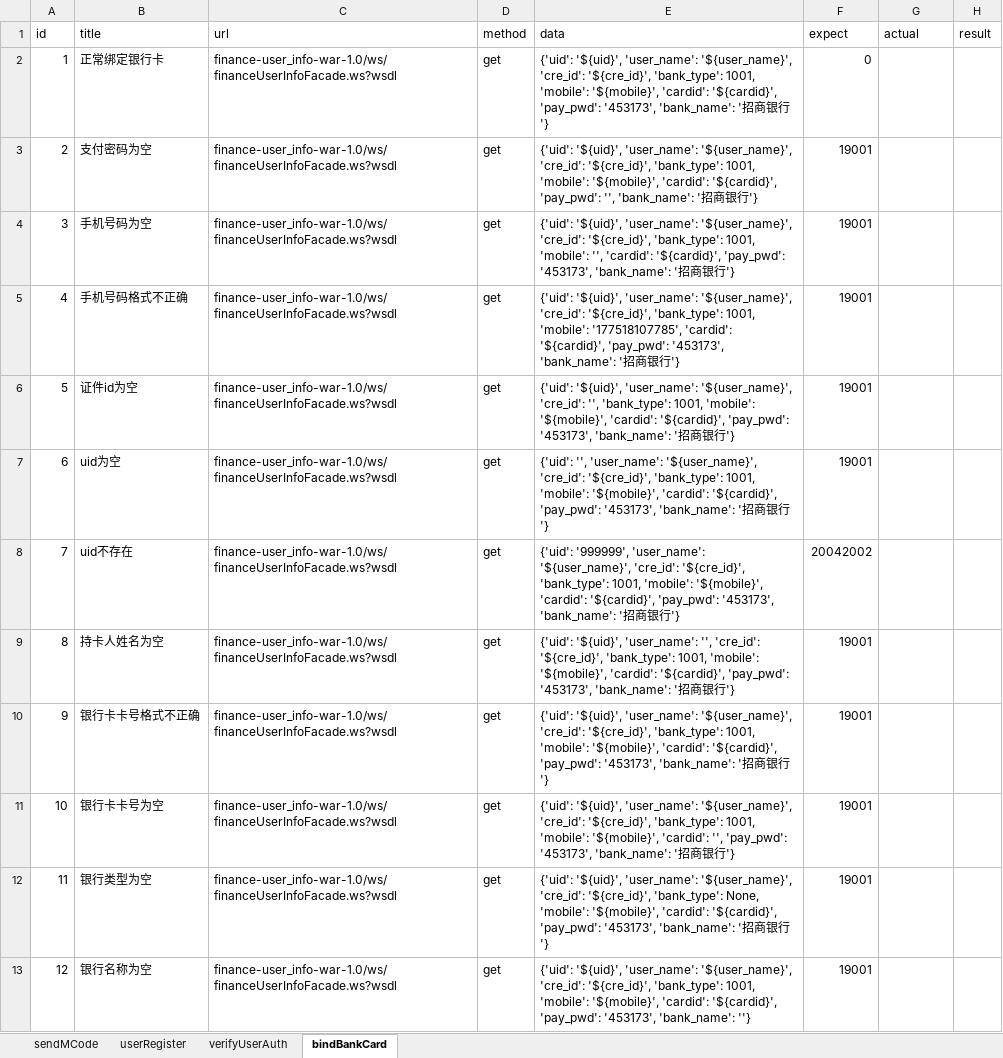
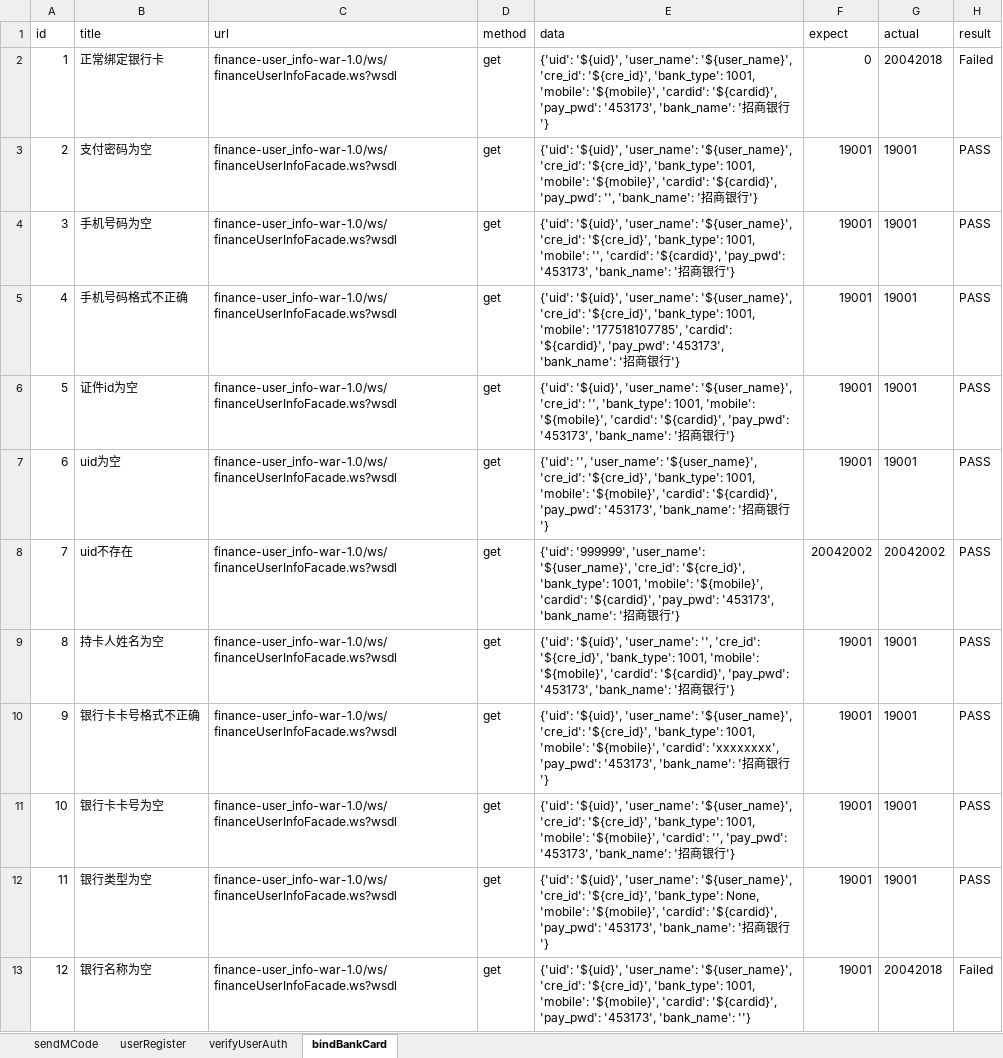
Before and after one commit to RunzeWu/webservice-api-test, an Excel workbook: data/webservice-testdata.xlsx, sheet bindBankCard, drawn as a sheet; values as stored, in another font and other column widths than the file's, no borders; the diff names each change by its address in the sheet, - before the commit and + after, or states it on an @@ line.

```diff
--- a/data/webservice-testdata.xlsx (sheet bindBankCard)
+++ b/data/webservice-testdata.xlsx (sheet bindBankCard)
-G2 (actual): (empty)
+G2 (actual): 20042018
-H2 (result): (empty)
+H2 (result): Failed
-G3:G7 (actual): (empty)
+G3:G7 (actual): 19001
-H3:H12 (result): (empty)
+H3:H12 (result): PASS
-G8 (actual): (empty)
+G8 (actual): 20042002
-G9:G12 (actual): (empty)
+G9:G12 (actual): 19001
-E10 (data): …'${mobile}', 'cardid': '${cardid}', 'pay_pwd': '453173',…
+E10 (data): …'${mobile}', 'cardid': 'xxxxxxxx', 'pay_pwd': '453173',…
-G13 (actual): (empty)
+G13 (actual): 20042018
-H13 (result): (empty)
+H13 (result): Failed
```
Also changed, not shown: 3 other files.
